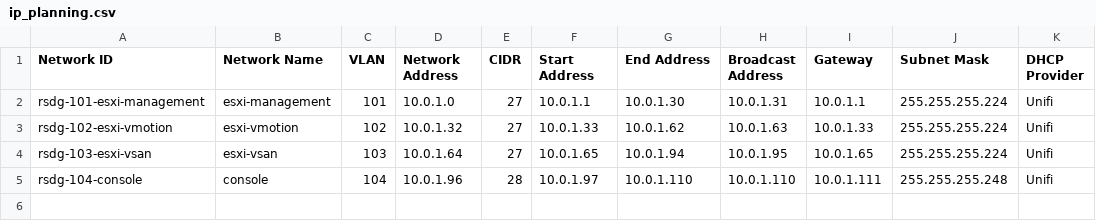
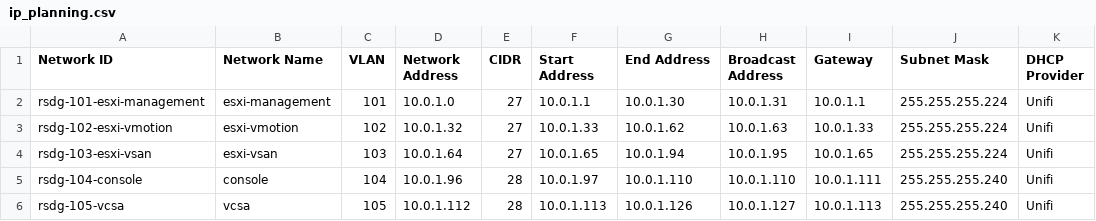
Before and after one commit to resnickio/homelab-as-code, a CSV file: ip_planning.csv, drawn as a sheet.

Commit message:
initial vcsa config

```diff
--- a/ip_planning.csv
+++ b/ip_planning.csv
@@ -4,2 +4,3 @@ rsdg-102-esxi-vmotion,esxi-vmotion,102,10.0.1.32,27,10.0.1.33,10.0.1.62,10.0.1.6
 rsdg-103-esxi-vsan,esxi-vsan,103,10.0.1.64,27,10.0.1.65,10.0.1.94,10.0.1.95,10.0.1.65,255.255.255.224,Unifi
-rsdg-104-console,console,104,10.0.1.96,28,10.0.1.97,10.0.1.110,10.0.1.110,10.0.1.111,255.255.255.248,Unifi
+rsdg-104-console,console,104,10.0.1.96,28,10.0.1.97,10.0.1.110,10.0.1.110,10.0.1.111,255.255.255.240,Unifi
+rsdg-105-vcsa,vcsa,105,10.0.1.112,28,10.0.1.113,10.0.1.126,10.0.1.127,10.0.1.113,255.255.255.240,Unifi
```
Also changed, not shown: 1 other file.
